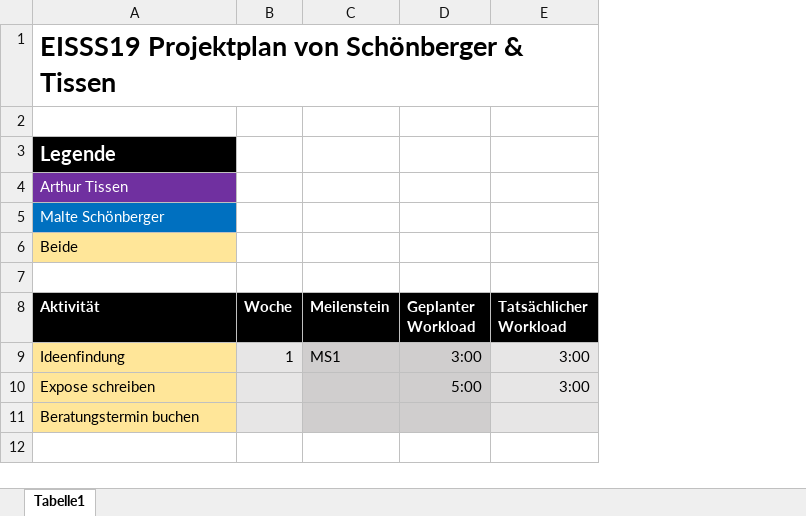
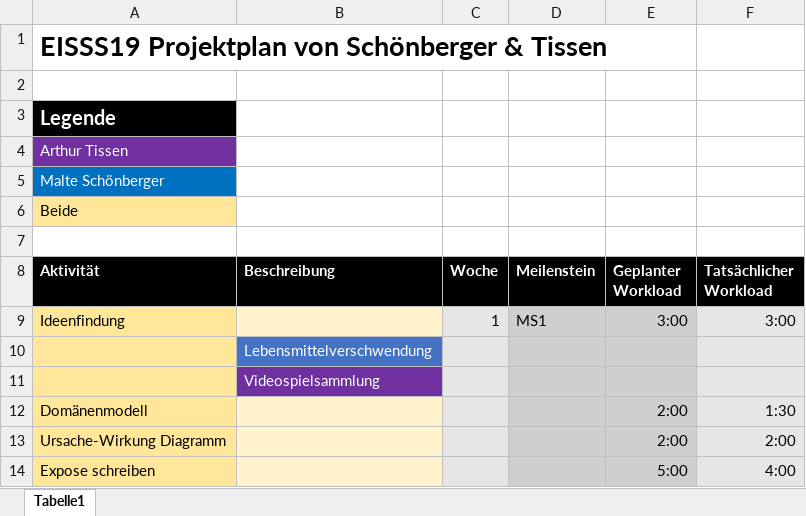
Before and after one commit to mschonberger/EISSS19SchoenbergerTissen, an Excel workbook: Projektplan.xlsx, sheet Tabelle1, drawn as a sheet; values as stored, in another font and other column widths than the file's, no borders; removed rows and columns are numbered as before the commit, all else as after; the diff names each change by its address in the sheet, - before the commit and + after, or states it on an @@ line.

Commit message:
Problem Analyse und Ursache-Wirkung Diagramm für Idee 1

```diff
--- a/Projektplan.xlsx (sheet Tabelle1)
+++ b/Projektplan.xlsx (sheet Tabelle1)
+column B (Beschreibung), empty
+row 10:  | Lebensmittelverschwendung
+row 11:  | Videospielsammlung
+row 12: Domänenmodell |  |  |  | 2:00 | 1:30
+row 13: Ursache-Wirkung Diagramm |  |  |  | 2:00 | 2:00
-F14 (Tatsächlicher Workload): 3:00
+F14 (Tatsächlicher Workload): 4:00
-row 11: Beratungstermin buchen
```
Also changed, not shown: 4 other files.
